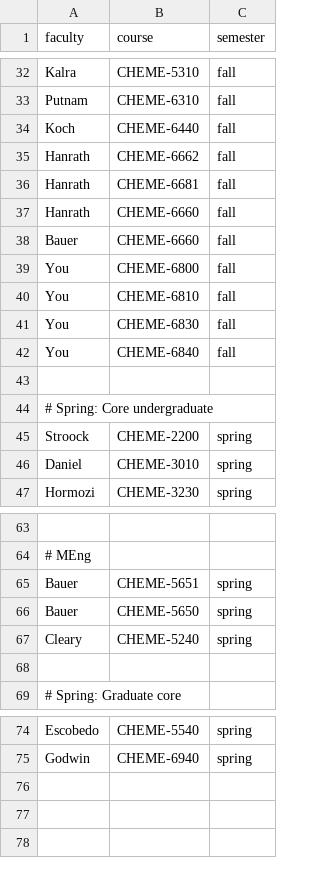
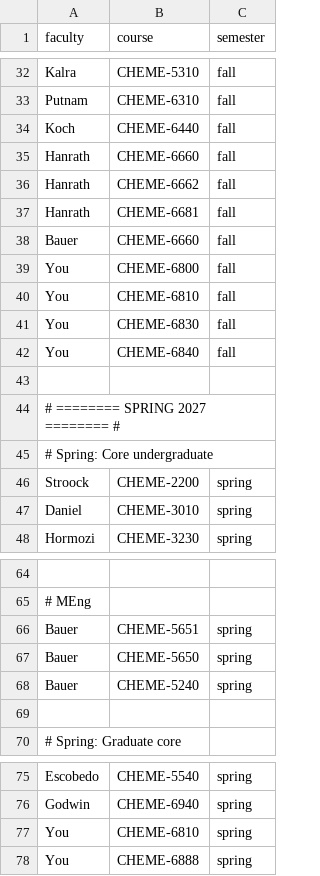
Before and after one commit to varnerlab/Teaching-Matching-Problem-CBE, a CSV file: data/config/Cost-Overrides-AY-2026-2027.csv, drawn as a sheet; only a part is shown, gaps mark what is left out.

```diff
--- a/data/config/Cost-Overrides-AY-2026-2027.csv
+++ b/data/config/Cost-Overrides-AY-2026-2027.csv
@@ -34,5 +34,5 @@ Putnam,CHEME-6310,fall
 Koch,CHEME-6440,fall
+Hanrath,CHEME-6660,fall
 Hanrath,CHEME-6662,fall
 Hanrath,CHEME-6681,fall
-Hanrath,CHEME-6660,fall
 Bauer,CHEME-6660,fall
@@ -43,2 +43,3 @@ You,CHEME-6840,fall
 
+# ======== SPRING 2027 ======== #
 # Spring: Core undergraduate
@@ -66,3 +67,3 @@ Bauer,CHEME-5651,spring
 Bauer,CHEME-5650,spring
-Cleary,CHEME-5240,spring
+Bauer,CHEME-5240,spring
 
@@ -75 +76,3 @@ Escobedo,CHEME-5540,spring
 Godwin,CHEME-6940,spring
+You,CHEME-6810,spring
+You,CHEME-6888,spring
```
Also changed, not shown: data/Faculty-Course-Preferences-Fall-2026.csv, data/Faculty-Course-Preferences-Spring-2027.csv, 5 other files.
